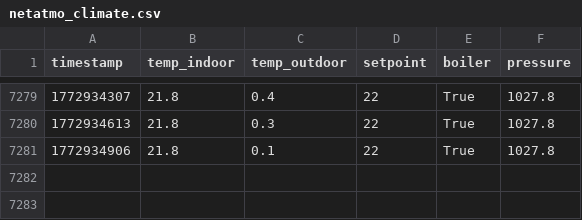
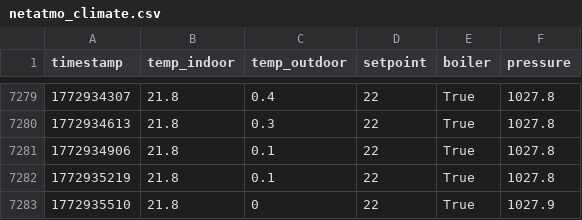
Before and after one commit to MarekCoderslab/Teploty_kotle, a CSV file: data/netatmo_climate.csv, drawn as a sheet; only a part is shown, gaps mark what is left out; the diff names each change by its address in the sheet, - before the commit and + after, or states it on an @@ line.

Commit message:
Auto-sync Raspberry Pi CSV 2026-03-08 03:10:06

```diff
--- a/data/netatmo_climate.csv
+++ b/data/netatmo_climate.csv
+row 7282: 1772935219 | 21.8 | 0.1 | 22 | True | 1027.8
+row 7283: 1772935510 | 21.8 | 0 | 22 | True | 1027.9
```
